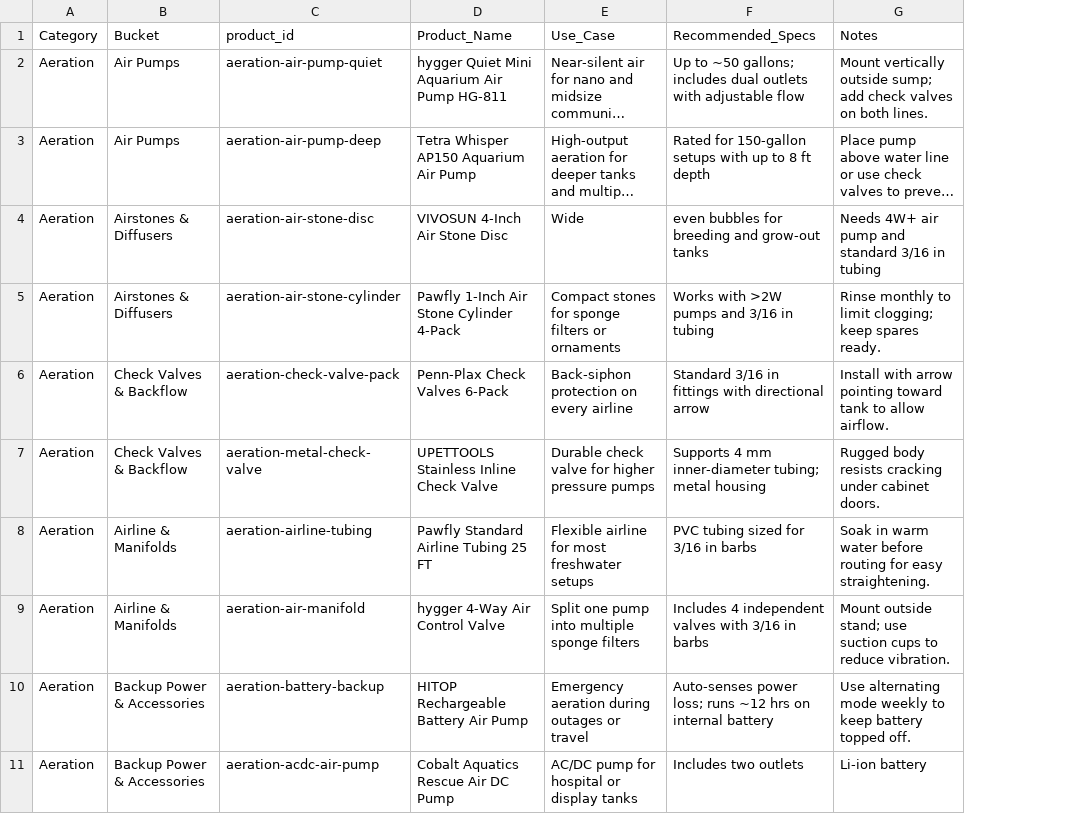
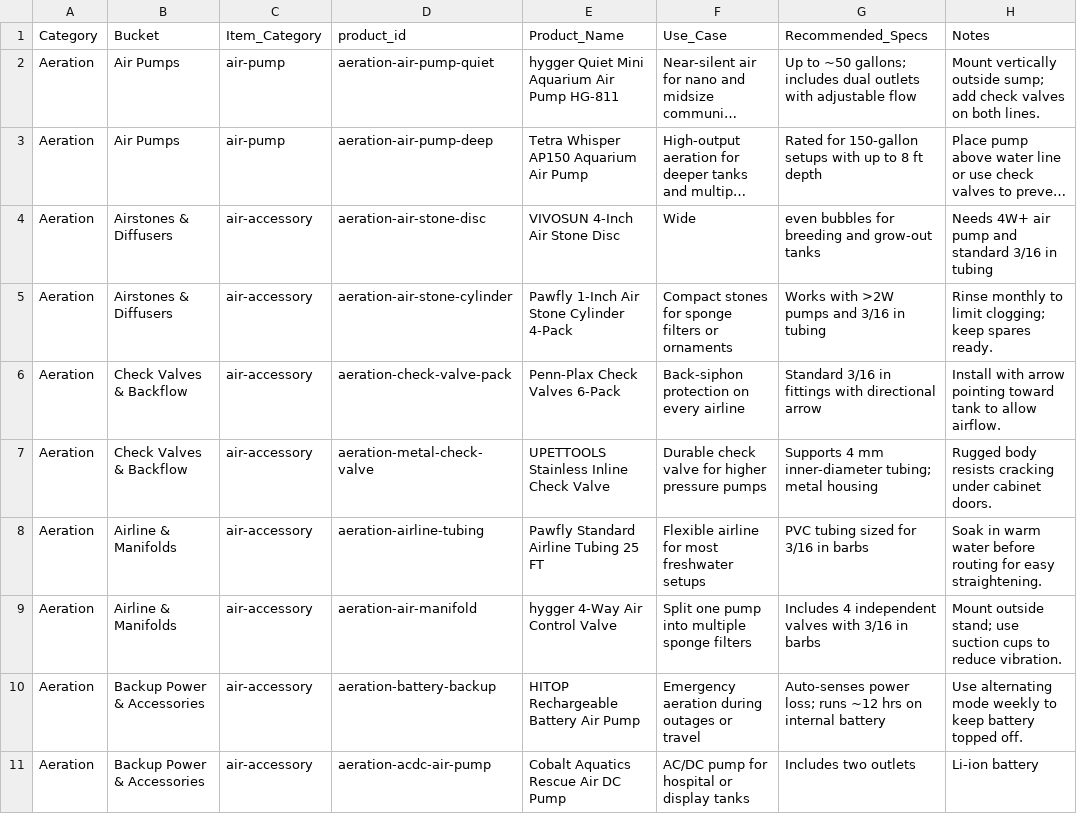
Before and after one commit to cxchajon/website-fish-keeper, a CSV file: data/gear_aeration.csv, drawn as a sheet; only a part is shown; long unchanged cells end in …; the diff names each change by its address in the sheet, - before the commit and + after, or states it on an @@ line.

Commit message:
feat(gear/air): add Air Pumps sub-accordion within Air & Aeration; group pump SKUs; keep accessories flat; preserve info modal

```diff
--- a/data/gear_aeration.csv
+++ b/data/gear_aeration.csv
+column C (Item_Category), rows 2-11: air-pump | air-pump | air-accessory | air-accessory | air-accessory | air-accessory | air-accessory | air-accessory | air-accessory | air-accessory
```
Also changed, not shown: 3 other files.
